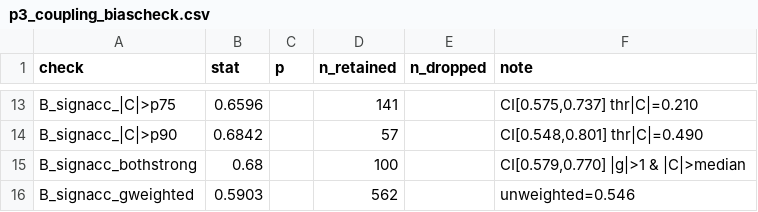
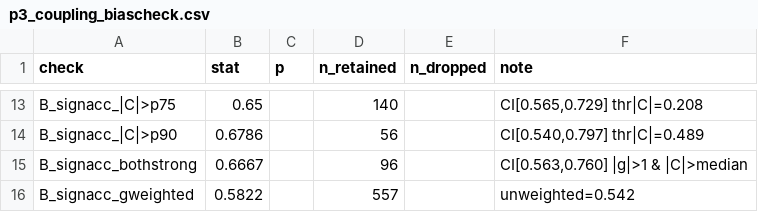
Before and after one commit to chr13b/hotspot-burial-control, a CSV file: results/p3_coupling_biascheck.csv, drawn as a sheet; only a part is shown, gaps mark what is left out; the diff covers the shown part only; the diff names each change by its address in the sheet, - before the commit and + after, or states it on an @@ line.

```diff
--- a/results/p3_coupling_biascheck.csv
+++ b/results/p3_coupling_biascheck.csv
-B13 (stat): 0.6596
+B13 (stat): 0.65
-D13 (n_retained): 141
+D13 (n_retained): 140
-F13 (note): CI[0.575,0.737] thr|C|=0.210
+F13 (note): CI[0.565,0.729] thr|C|=0.208
-B14 (stat): 0.6842
+B14 (stat): 0.6786
-D14 (n_retained): 57
+D14 (n_retained): 56
-F14 (note): CI[0.548,0.801] thr|C|=0.490
+F14 (note): CI[0.540,0.797] thr|C|=0.489
-B15 (stat): 0.68
+B15 (stat): 0.6667
-D15 (n_retained): 100
+D15 (n_retained): 96
-F15 (note): CI[0.579,0.770] |g|>1 & |C|>median
+F15 (note): CI[0.563,0.760] |g|>1 & |C|>median
-B16 (stat): 0.5903
+B16 (stat): 0.5822
-D16 (n_retained): 562
+D16 (n_retained): 557
-F16 (note): unweighted=0.546
+F16 (note): unweighted=0.542
```
Also changed, not shown: 32 edited cells elsewhere in this file, results/p3_coupling.csv, results/p3_coupling_summary.csv, 8 other files.
